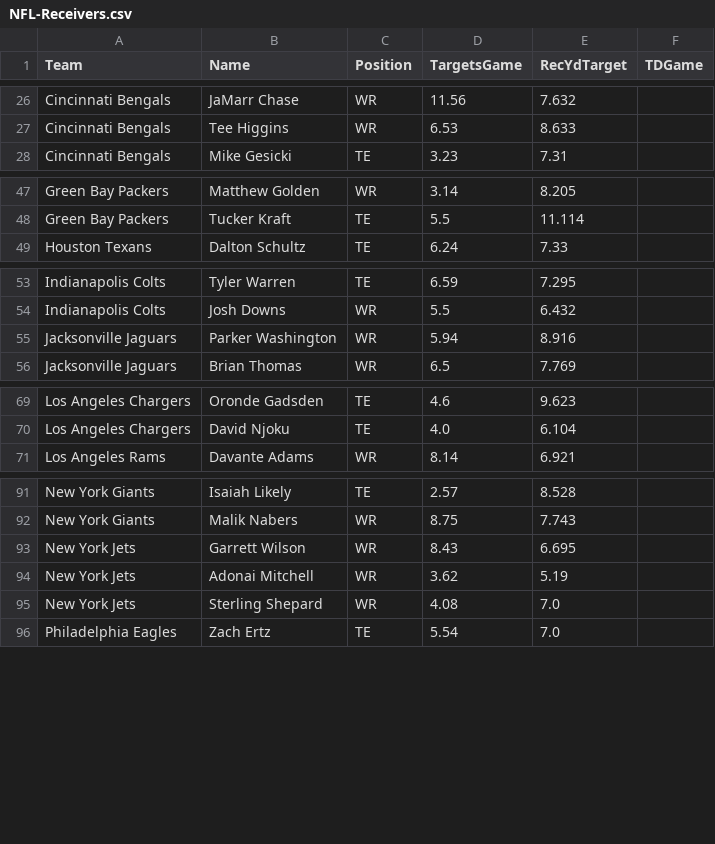
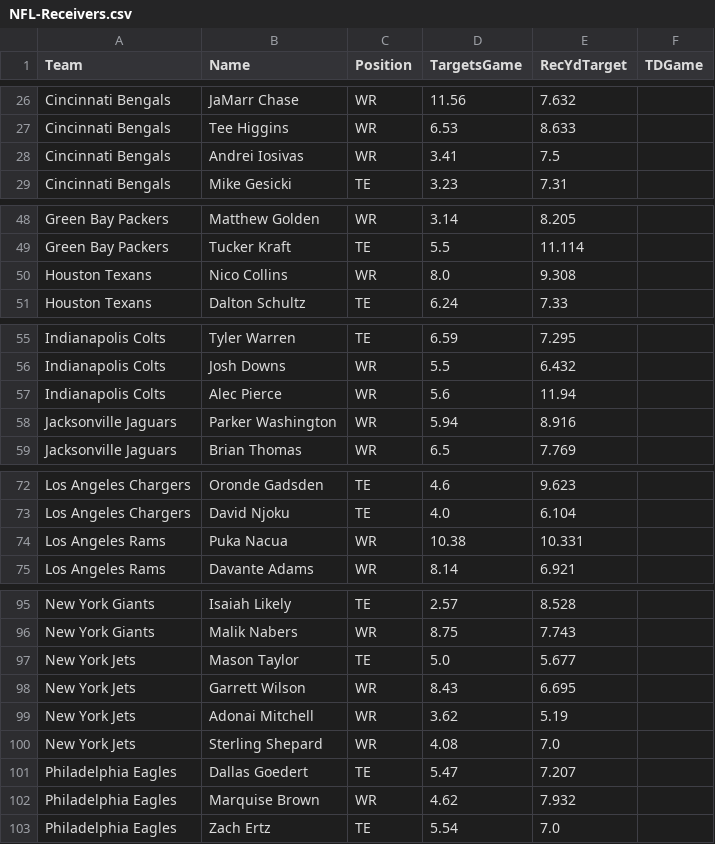
Before and after one commit to jack-simon4/jacks-models, a CSV file: src/assets/NFL-Receivers.csv, drawn as a sheet; only a part is shown, gaps mark what is left out; the diff names each change by its address in the sheet, - before the commit and + after, or states it on an @@ line.

```diff
--- a/src/assets/NFL-Receivers.csv
+++ b/src/assets/NFL-Receivers.csv
+row 28: Cincinnati Bengals | Andrei Iosivas | WR | 3.41 | 7.5
+row 50: Houston Texans | Nico Collins | WR | 8.0 | 9.308
+row 57: Indianapolis Colts | Alec Pierce | WR | 5.6 | 11.94
+row 74: Los Angeles Rams | Puka Nacua | WR | 10.38 | 10.331
+row 97: New York Jets | Mason Taylor | TE | 5.0 | 5.677
+row 101: Philadelphia Eagles | Dallas Goedert | TE | 5.47 | 7.207
+row 102: Philadelphia Eagles | Marquise Brown | WR | 4.62 | 7.932
```
Also changed, not shown: src/assets/NFL-RBs.csv, src/assets/NFL-Spreads.csv, 2 other files.
